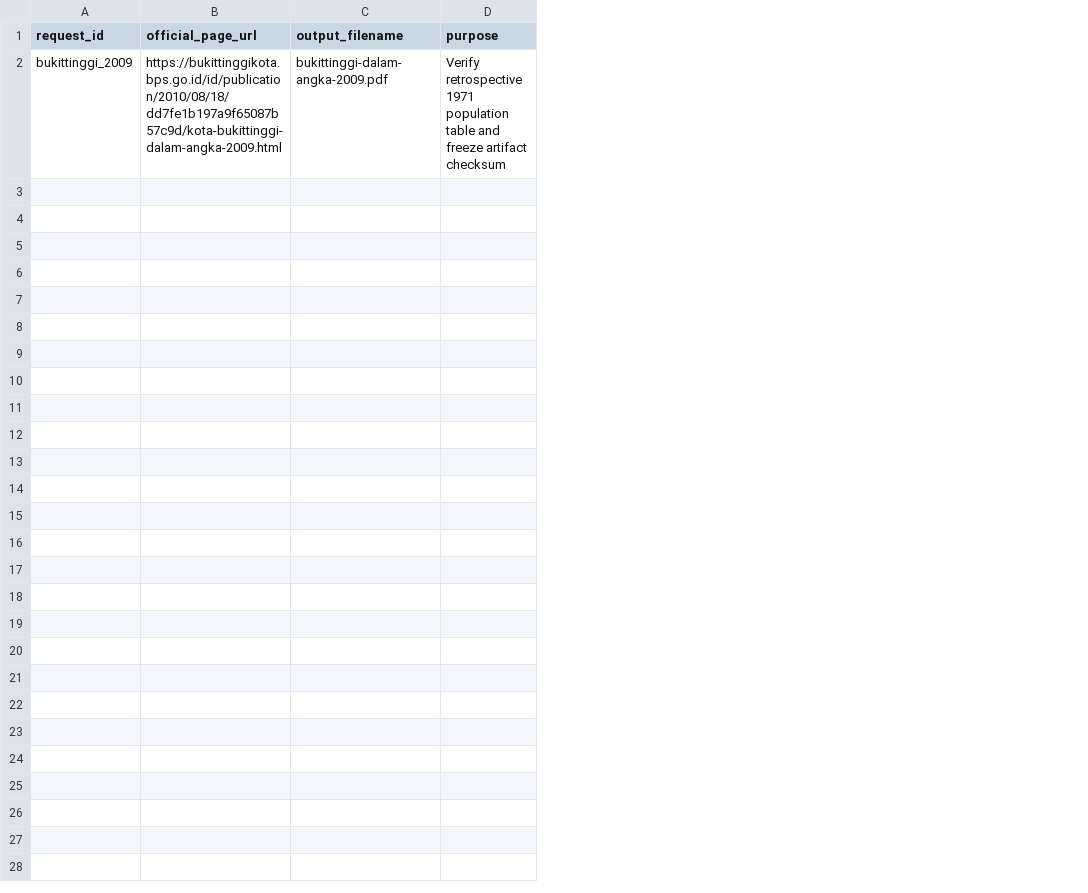
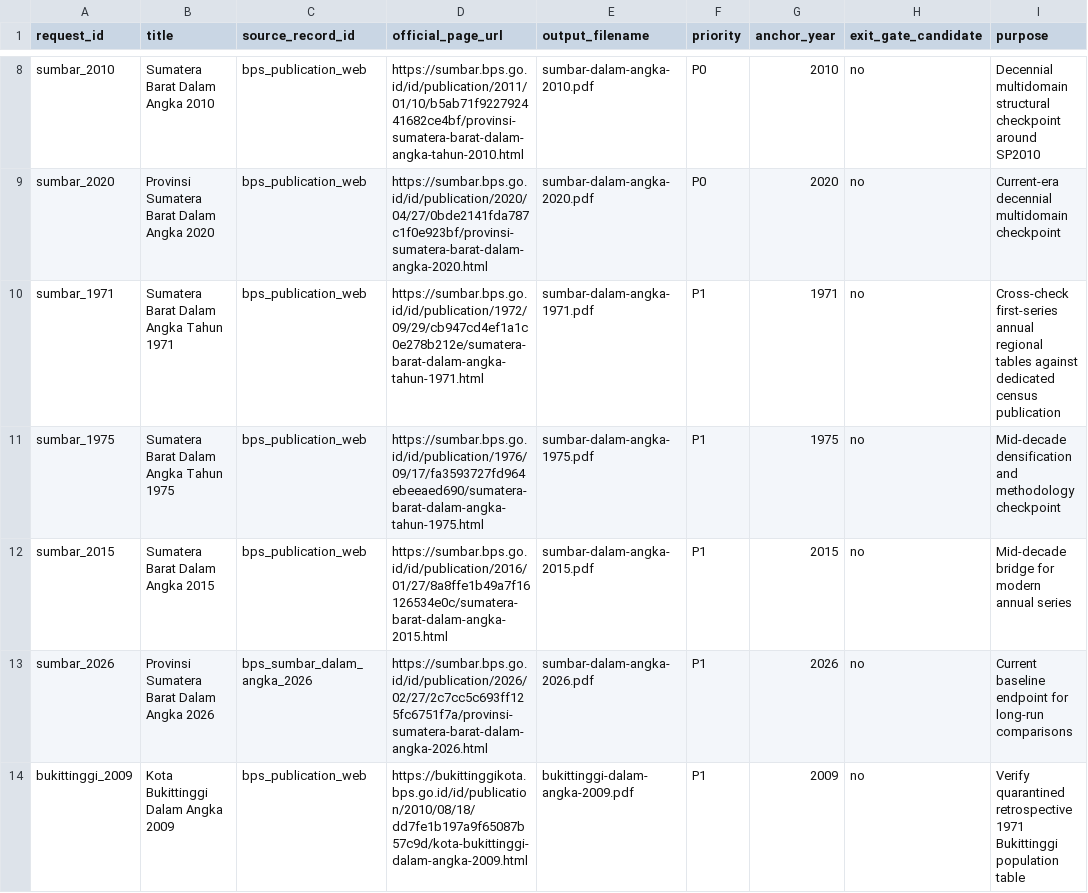
Before and after one commit to nabilrn/ranah-observatory, a CSV file: data/acquisition_requests/bps_publications.csv, drawn as a sheet; only a part is shown, gaps mark what is left out; addresses are those after the commit; the diff covers the shown part only; the diff names each change by its address in the sheet, - before the commit and + after, or states it on an @@ line.

```diff
--- a/data/acquisition_requests/bps_publications.csv
+++ b/data/acquisition_requests/bps_publications.csv
+column B (title), row 14: Kota Bukittinggi Dalam Angka 2009
+column C (source_record_id), row 14: bps_publication_web
+column F (priority), row 14: P1
+column G (anchor_year), row 14: 2009
+column H (exit_gate_candidate), row 14: no
+row 8: sumbar_2010 | Sumatera Barat Dalam Angka 2010 | bps_publication_web | https://sumbar.bps.go.id/id/publication/2011/01/10/b5ab71f922792441682ce4bf/provinsi-sumatera-barat-dalam-angka-tahun-2010.html | sumbar-dalam-angka-2010.pdf | P0 | 2010 | no | Decennial multidomain structural checkpoint around SP2010
+row 9: sumbar_2020 | Provinsi Sumatera Barat Dalam Angka 2020 | bps_publication_web | https://sumbar.bps.go.id/id/publication/2020/04/27/0bde2141fda787c1f0e923bf/provinsi-sumatera-barat-dalam-angka-2020.html | sumbar-dalam-angka-2020.pdf | P0 | 2020 | no | Current-era decennial multidomain checkpoint
+row 10: sumbar_1971 | Sumatera Barat Dalam Angka Tahun 1971 | bps_publication_web | https://sumbar.bps.go.id/id/publication/1972/09/29/cb947cd4ef1a1c0e278b212e/sumatera-barat-dalam-angka-tahun-1971.html | sumbar-dalam-angka-1971.pdf | P1 | 1971 | no | Cross-check first-series annual regional tables against dedicated census publication
+row 11: sumbar_1975 | Sumatera Barat Dalam Angka Tahun 1975 | bps_publication_web | https://sumbar.bps.go.id/id/publication/1976/09/17/fa3593727fd964ebeeaed690/sumatera-barat-dalam-angka-tahun-1975.html | sumbar-dalam-angka-1975.pdf | P1 | 1975 | no | Mid-decade densification and methodology checkpoint
+row 12: sumbar_2015 | Sumatera Barat Dalam Angka 2015 | bps_publication_web | https://sumbar.bps.go.id/id/publication/2016/01/27/8a8ffe1b49a7f16126534e0c/sumatera-barat-dalam-angka-2015.html | sumbar-dalam-angka-2015.pdf | P1 | 2015 | no | Mid-decade bridge for modern annual series
+row 13: sumbar_2026 | Provinsi Sumatera Barat Dalam Angka 2026 | bps_sumbar_dalam_angka_2026 | https://sumbar.bps.go.id/id/publication/2026/02/27/2c7cc5c693ff125fc6751f7a/provinsi-sumatera-barat-dalam-angka-2026.html | sumbar-dalam-angka-2026.pdf | P1 | 2026 | no | Current baseline endpoint for long-run comparisons
-I14 (purpose): Verify retrospective 1971 population table and freeze artifact checksum
+I14 (purpose): Verify quarantined retrospective 1971 Bukittinggi population table
```
Also changed, not shown: 6 added rows elsewhere in this file.
